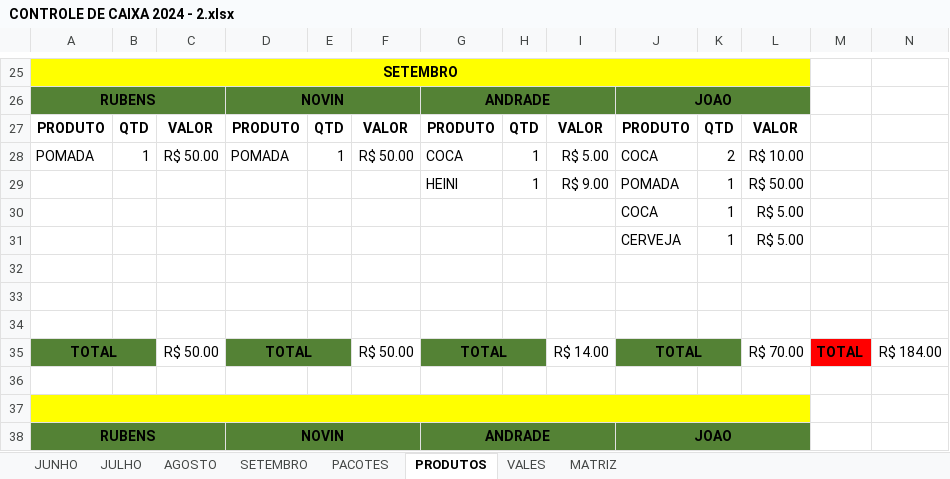
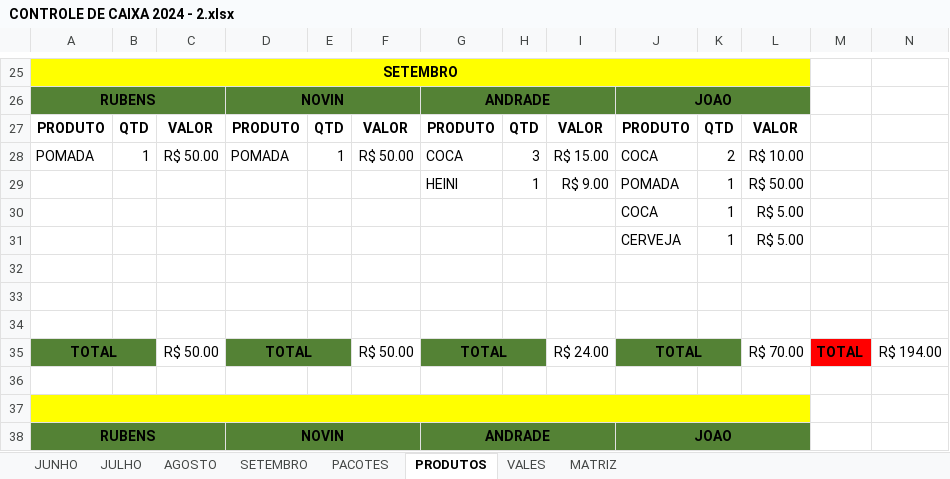
Before and after one commit to joaosantosxps/controle, an Excel workbook: CONTROLE DE CAIXA 2024 - 2.xlsx, sheet PRODUTOS, drawn as a sheet; only a part is shown, gaps mark what is left out; values as stored, in another font and other column widths than the file's, no borders; the diff names each change by its address in the sheet, - before the commit and + after, or states it on an @@ line.

```diff
--- a/CONTROLE DE CAIXA 2024 - 2.xlsx (sheet PRODUTOS)
+++ b/CONTROLE DE CAIXA 2024 - 2.xlsx (sheet PRODUTOS)
-H28: 1
+H28: 3
-I28: R$ 5.00
+I28: R$ 15.00
-I35: R$ 14.00
+I35: R$ 24.00
-N35: R$ 184.00
+N35: R$ 194.00
```
Also changed, not shown: sheet SETEMBRO, formulas that keep their value.
